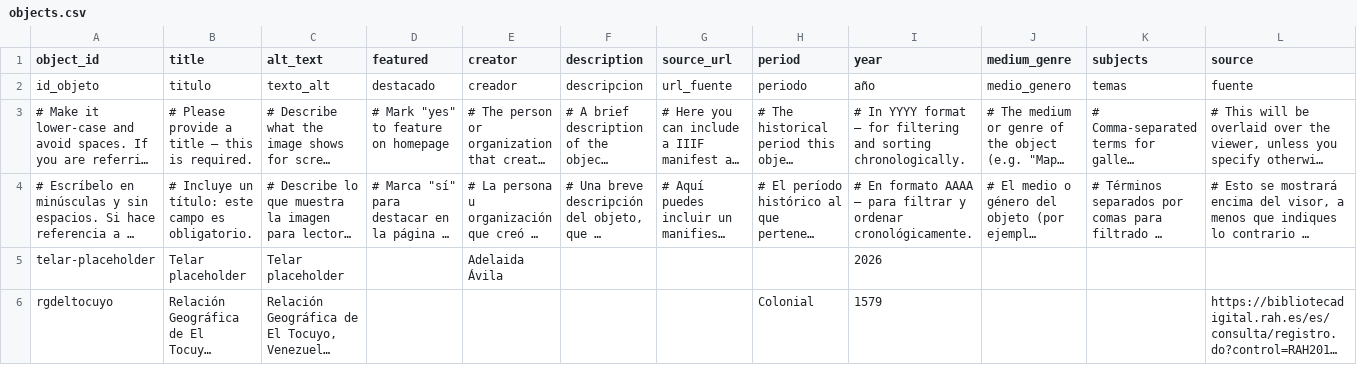
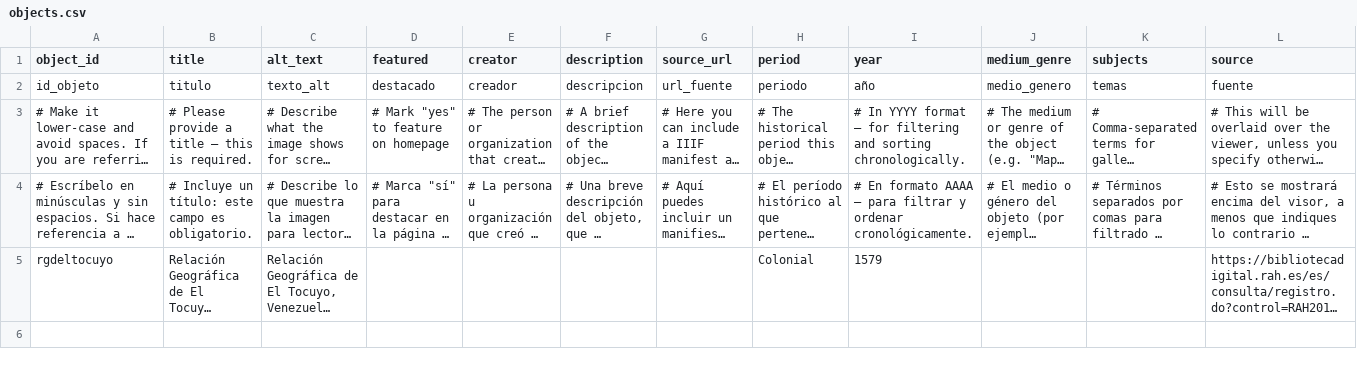
Before and after one commit to rdnieto1577/relacion-geografica-tocuyo, a CSV file: telar-content/spreadsheets/objects.csv, drawn as a sheet; only a part is shown; long unchanged cells end in …; rows hold the shown columns only; the diff names each change by its address in the sheet, - before the commit and + after, or states it on an @@ line.

Commit message:
Remove 1 object
Removed:
  Object: telar-placeholder

Published via Telar Compositor

```diff
--- a/telar-content/spreadsheets/objects.csv
+++ b/telar-content/spreadsheets/objects.csv
-row 5: telar-placeholder | Telar placeholder | Telar placeholder |  | Adelaida Ávila |  |  |  | 2026
```
